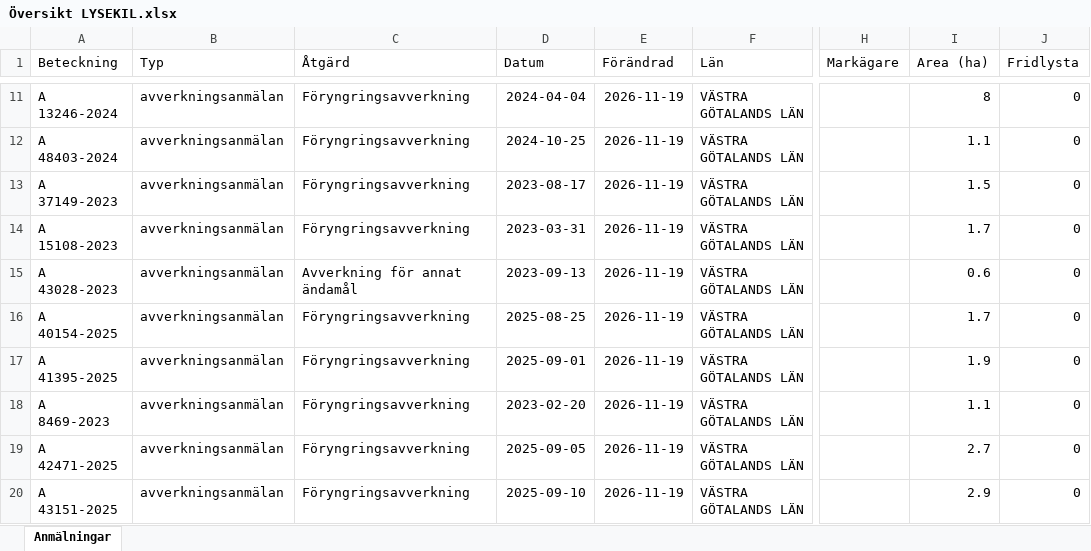
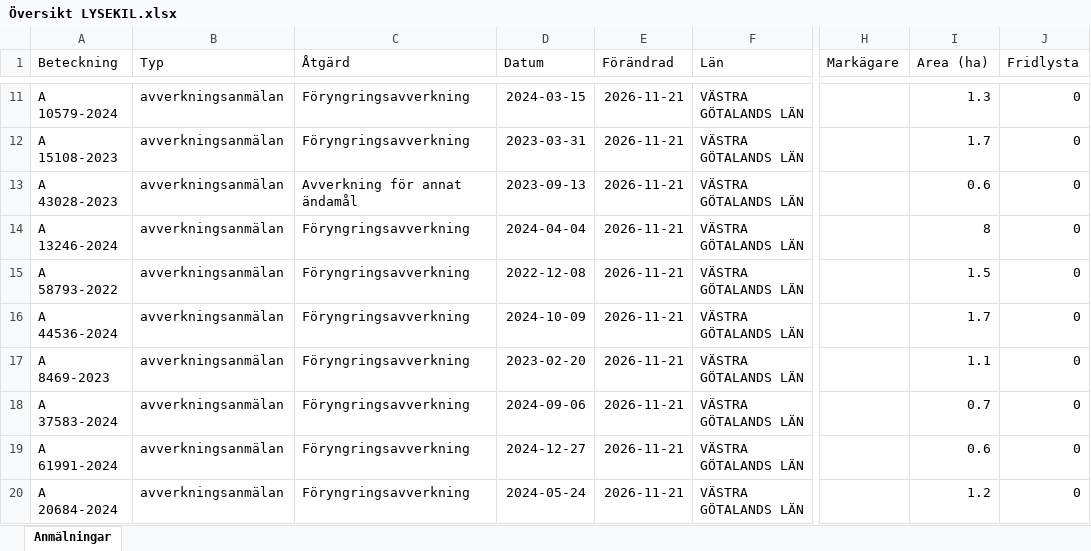
Before and after one commit to klasma/Logging_1484, an Excel workbook: Översikt LYSEKIL.xlsx, sheet Anmälningar, drawn as a sheet; only a part is shown, gaps mark what is left out; values as stored, in another font and other column widths than the file's, no borders; the diff covers the shown part only; the diff names each change by its address in the sheet, - before the commit and + after, or states it on an @@ line.

```diff
--- a/Översikt LYSEKIL.xlsx (sheet Anmälningar)
+++ b/Översikt LYSEKIL.xlsx (sheet Anmälningar)
-A11 (Beteckning): A 13246-2024
+A11 (Beteckning): A 10579-2024
-D11 (Datum): 2024-04-04
+D11 (Datum): 2024-03-15
-E11:E20 (Förändrad): 2026-11-19
+E11:E20 (Förändrad): 2026-11-21
-I11 (Area (ha)): 8
+I11 (Area (ha)): 1.3
-A12 (Beteckning): A 48403-2024
+A12 (Beteckning): A 15108-2023
-D12 (Datum): 2024-10-25
+D12 (Datum): 2023-03-31
-I12 (Area (ha)): 1.1
+I12 (Area (ha)): 1.7
-A13 (Beteckning): A 37149-2023
+A13 (Beteckning): A 43028-2023
-C13 (Åtgärd): Föryngringsavverkning
+C13 (Åtgärd): Avverkning för annat ändamål
-D13 (Datum): 2023-08-17
+D13 (Datum): 2023-09-13
-I13 (Area (ha)): 1.5
+I13 (Area (ha)): 0.6
-A14 (Beteckning): A 15108-2023
+A14 (Beteckning): A 13246-2024
-D14 (Datum): 2023-03-31
+D14 (Datum): 2024-04-04
-I14 (Area (ha)): 1.7
+I14 (Area (ha)): 8
-A15 (Beteckning): A 43028-2023
+A15 (Beteckning): A 58793-2022
-C15 (Åtgärd): Avverkning för annat ändamål
+C15 (Åtgärd): Föryngringsavverkning
-D15 (Datum): 2023-09-13
+D15 (Datum): 2022-12-08
-I15 (Area (ha)): 0.6
+I15 (Area (ha)): 1.5
-A16 (Beteckning): A 40154-2025
+A16 (Beteckning): A 44536-2024
-D16 (Datum): 2025-08-25
+D16 (Datum): 2024-10-09
-A17 (Beteckning): A 41395-2025
+A17 (Beteckning): A 8469-2023
-D17 (Datum): 2025-09-01
+D17 (Datum): 2023-02-20
-I17 (Area (ha)): 1.9
+I17 (Area (ha)): 1.1
-A18 (Beteckning): A 8469-2023
+A18 (Beteckning): A 37583-2024
-D18 (Datum): 2023-02-20
+D18 (Datum): 2024-09-06
-I18 (Area (ha)): 1.1
+I18 (Area (ha)): 0.7
-A19 (Beteckning): A 42471-2025
+A19 (Beteckning): A 61991-2024
-D19 (Datum): 2025-09-05
+D19 (Datum): 2024-12-27
-I19 (Area (ha)): 2.7
+I19 (Area (ha)): 0.6
-A20 (Beteckning): A 43151-2025
+A20 (Beteckning): A 20684-2024
-D20 (Datum): 2025-09-10
+D20 (Datum): 2024-05-24
-I20 (Area (ha)): 2.9
+I20 (Area (ha)): 1.2
```
Also changed, not shown: 330 edited cells elsewhere in this sheet, artfynd/A 16879-2022 artfynd.xlsx, artfynd/A 35783-2025 artfynd.xlsx, 29 other files.
